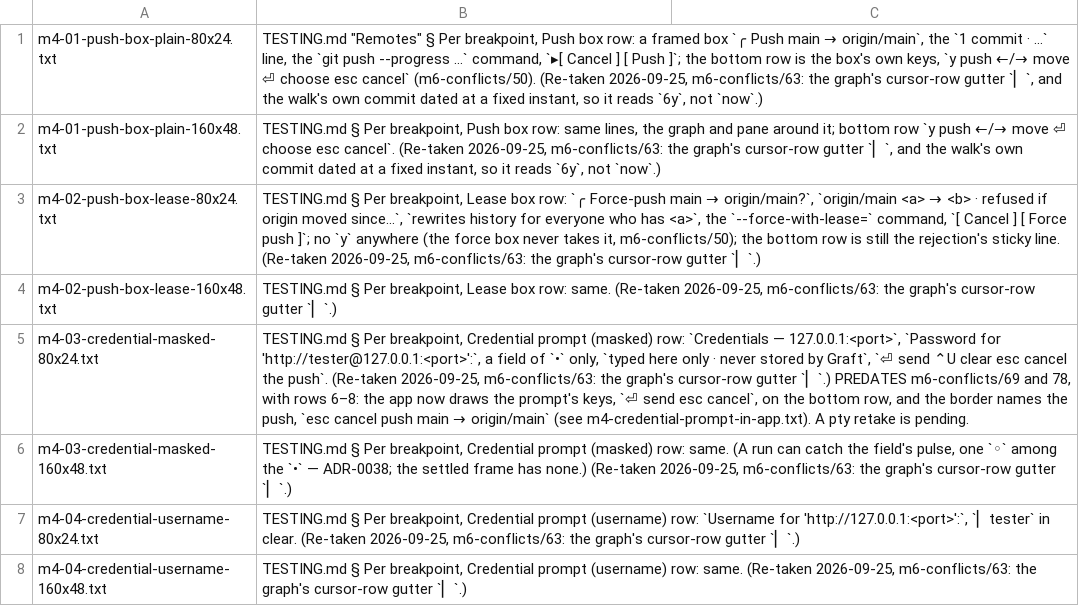
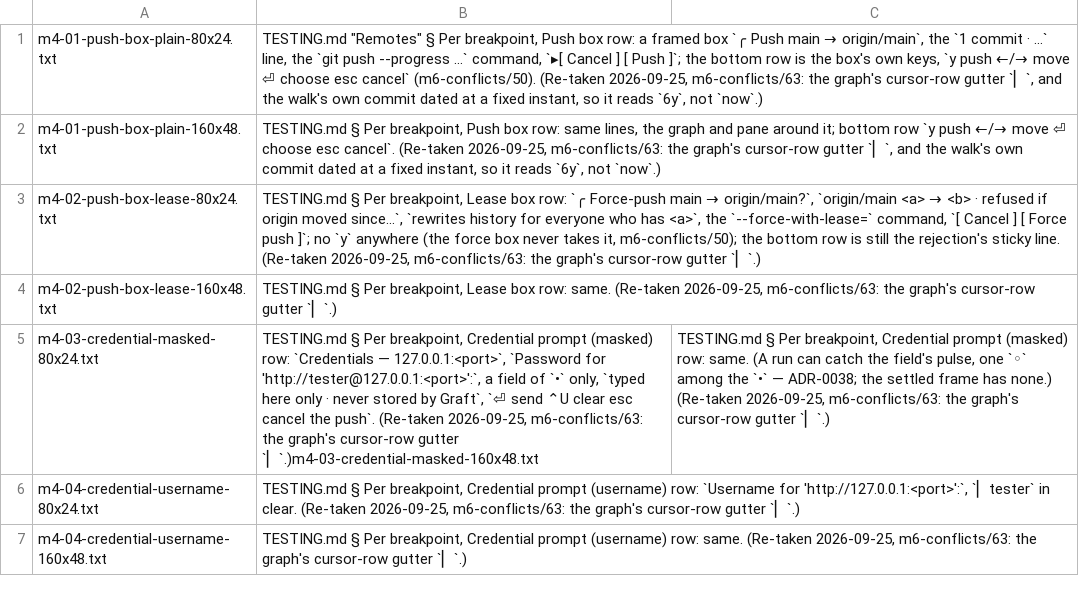
Before and after one commit to Ali-Maken/mergewright, a TSV file: docs/shots/m4-contact-sheet-captions.tsv, drawn as a sheet; only a part is shown; the diff names each change by its address in the sheet, - before the commit and + after, or states it on an @@ line.

```diff
--- a/docs/shots/m4-contact-sheet-captions.tsv
+++ b/docs/shots/m4-contact-sheet-captions.tsv
@@ B5: …cursor-row gutter `▏`.) PREDATES m6-conflicts/69 and 78, with rows 6–8: the app now draws the prompt's keys, `⏎ send esc cancel`, on the bottom row, and the border names the push, `esc cancel push main → origin/main` (see m4-credential-prompt-in-app.txt). A pty retake is pending. → …cursor-row gutter `▏`.)m4-03-credential-masked-160x48.txt @@
-C5: (empty)
+C5: TESTING.md § Per breakpoint, Credential prompt (masked) row: same. (A run can catch the field's pulse, one `◦` among the `•` — ADR-0038; the settled frame has none.) (Re-taken 2026-09-25, m6-conflicts/63: the graph's cursor-row gutter `▏`.)
-row 6: m4-03-credential-masked-160x48.txt | TESTING.md § Per breakpoint, Credential prompt (masked) row: same. (A run can catch the field's pulse, one `◦` among the `•` — ADR-0038; the settled frame has none.) (Re-taken 2026-09-25, m6-conflicts/63: the graph's cursor-row gutter `▏`.)
```
Also changed, not shown: 15 other files.
